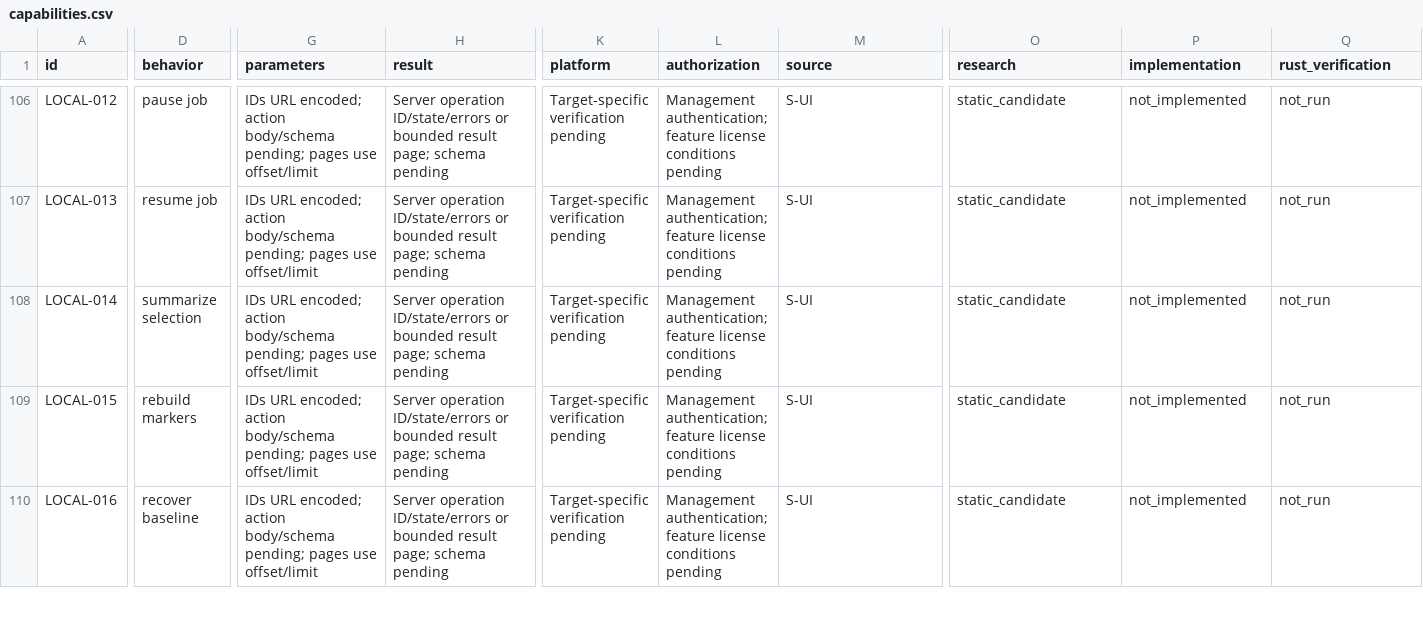
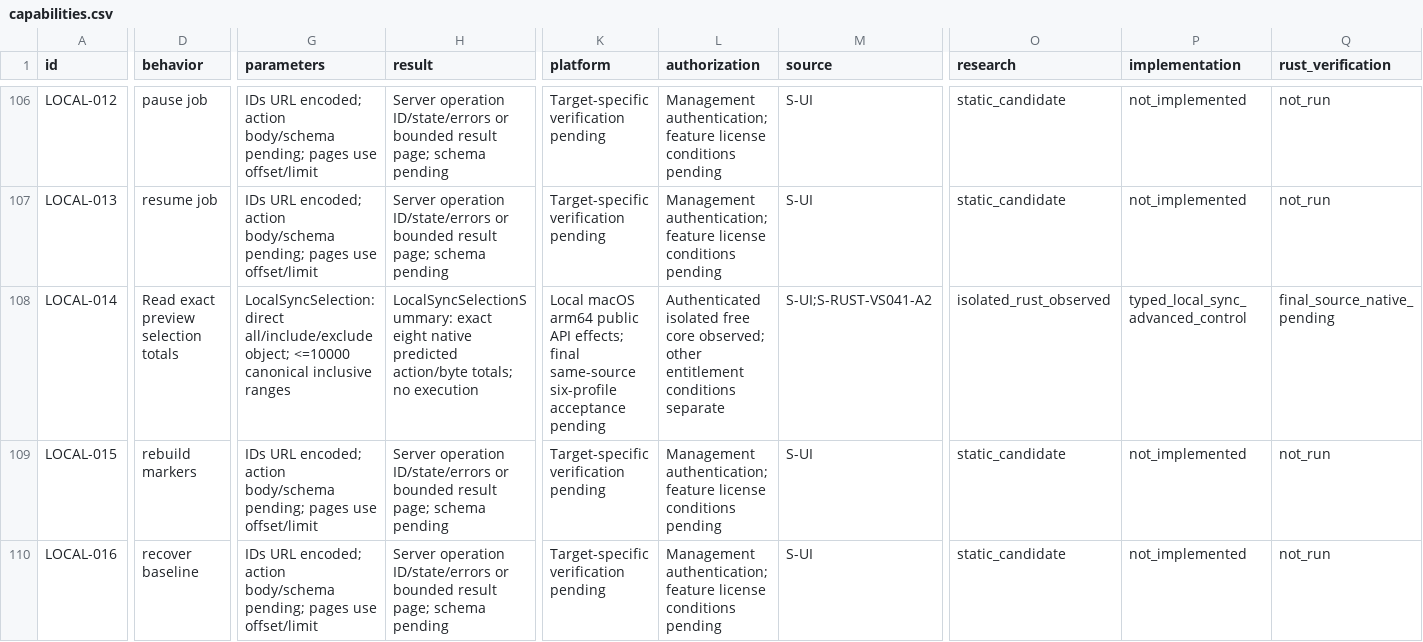
Before and after one commit to AresJef/verysync-sidecar, a CSV file: docs/capabilities.csv, drawn as a sheet; only a part is shown, gaps mark what is left out; the diff covers the shown part only; the diff names each change by its address in the sheet, - before the commit and + after, or states it on an @@ line.

Commit message:
Add exact Local Sync selection and two-way conflict controls
Separate native selection totals, explicit execution and preview-only manual conflict resolution. Verify selected/excluded data, reverse copies and newer/larger/manual native conflict outcomes; require the advanced suite in every native gate.

```diff
--- a/docs/capabilities.csv
+++ b/docs/capabilities.csv
-D108 (behavior): summarize selection
+D108 (behavior): Read exact preview selection totals
-G108 (parameters): IDs URL encoded; action body/schema pending; pages use offset/limit
+G108 (parameters): LocalSyncSelection: direct all/include/exclude object; <=10000 canonical inclusive ranges
-H108 (result): Server operation ID/state/errors or bounded result page; schema pending
+H108 (result): LocalSyncSelectionSummary: exact eight native predicted action/byte totals; no execution
-K108 (platform): Target-specific verification pending
+K108 (platform): Local macOS arm64 public API effects; final same-source six-profile acceptance pending
-L108 (authorization): Management authentication; feature license conditions pending
+L108 (authorization): Authenticated isolated free core observed; other entitlement conditions separate
-M108 (source): S-UI
+M108 (source): S-UI;S-RUST-VS041-A2
-O108 (research): static_candidate
+O108 (research): isolated_rust_observed
-P108 (implementation): not_implemented
+P108 (implementation): typed_local_sync_advanced_control
-Q108 (rust_verification): not_run
+Q108 (rust_verification): final_source_native_pending
```
Also changed, not shown: 13 edited cells elsewhere in this file, 11 other files.
